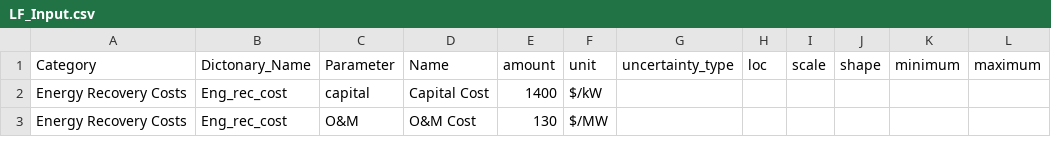
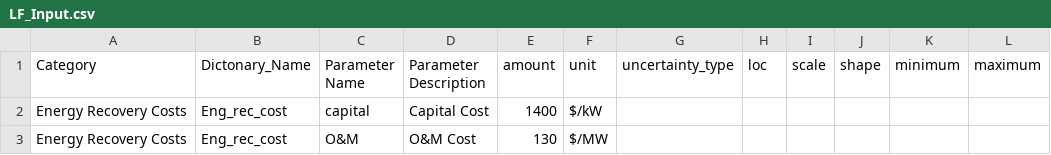
Before and after one commit to SwolfPy-Project/swolfpy-inputdata, a CSV file: swolfpy_inputdata/Data/LF_Input.csv, drawn as a sheet; only a part is shown; the diff names each change by its address in the sheet, - before the commit and + after, or states it on an @@ line.

Commit message:
Change column names -> parameter name & parameter description

```diff
--- a/swolfpy_inputdata/Data/LF_Input.csv
+++ b/swolfpy_inputdata/Data/LF_Input.csv
-C1: Parameter
+C1: Parameter Name
-D1: Name
+D1: Parameter Description
```
Also changed, not shown: 4 other files.
